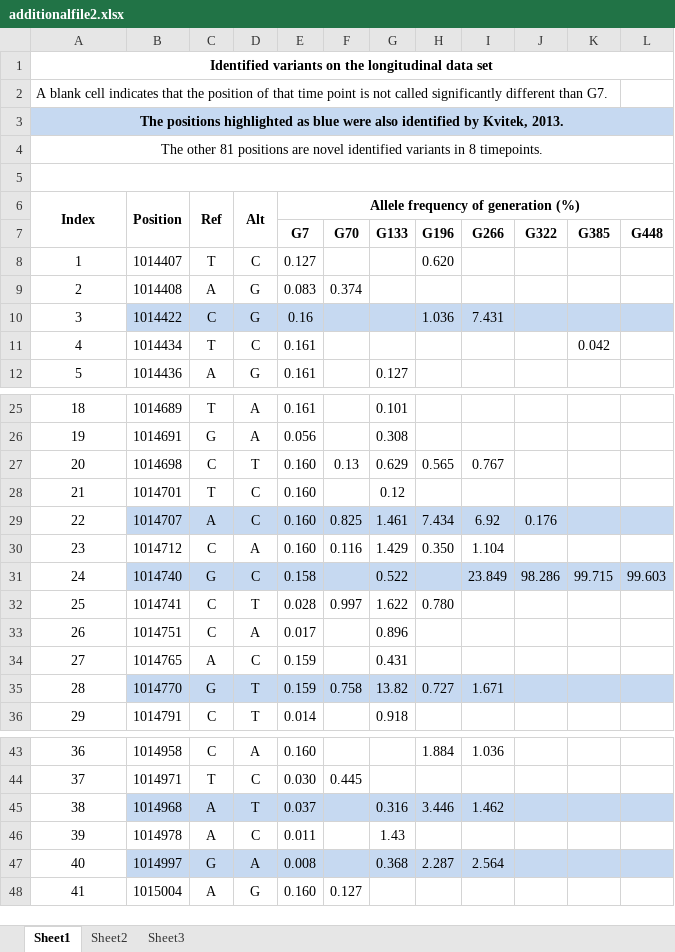
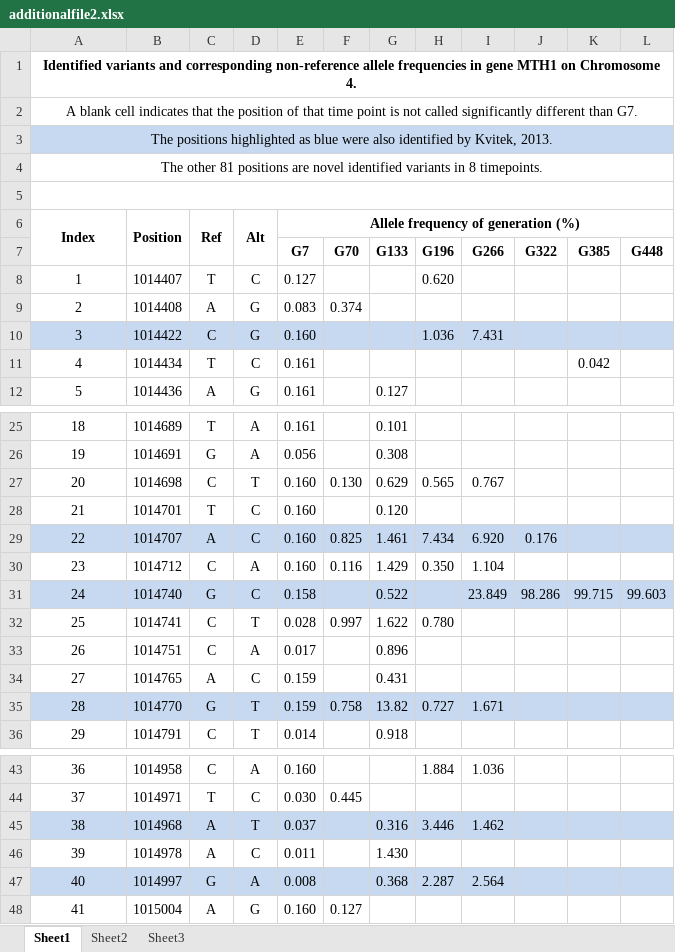
Before and after one commit to fzhangcode/rvd2-variational, an Excel workbook: doc/2016_VI_RVD_bmc_bioinformatics/additionalfile2.xlsx, sheet Sheet1, drawn as a sheet; only a part is shown, gaps mark what is left out; values as stored, in another font and other column widths than the file's, no borders; the diff covers the shown part only; the diff names each change by its address in the sheet, - before the commit and + after, or states it on an @@ line.

```diff
--- a/doc/2016_VI_RVD_bmc_bioinformatics/additionalfile2.xlsx (sheet Sheet1)
+++ b/doc/2016_VI_RVD_bmc_bioinformatics/additionalfile2.xlsx (sheet Sheet1)
-A1 (Index): Identified variants on the longitudinal data set
+A1 (Index): Identified variants and corresponding non-reference allele frequencies in gene MTH1 on Chromosome 4.
-A2 alignment: left
+A2 alignment: center
+A2:L2 merged
-A3 bold: on
+A3 bold: off
-A10 fill: none
+A10 fill: #C6D9F1
-E10: 0.16
+E10: 0.160
-F27: 0.13
+F27: 0.130
-G28: 0.12
+G28: 0.120
-A29 fill: none
+A29 fill: #C6D9F1
-I29: 6.92
+I29: 6.920
-A31 fill: none
+A31 fill: #C6D9F1
-A35 fill: none
+A35 fill: #C6D9F1
-A45 fill: none
+A45 fill: #C6D9F1
-G46: 1.43
+G46: 1.430
-A47 fill: none
+A47 fill: #C6D9F1
```
Also changed, not shown: 4 edited cells and cell formats elsewhere in this sheet, 2 other files.
